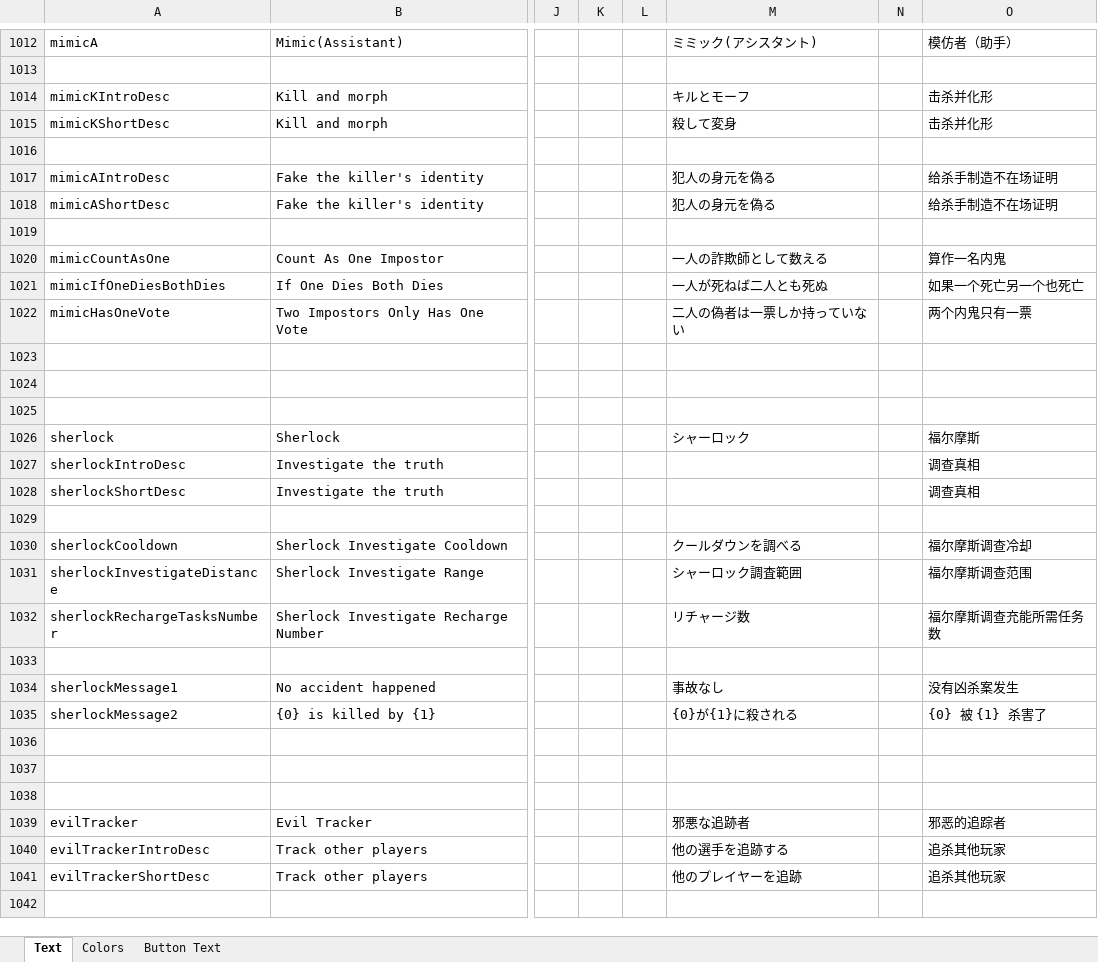
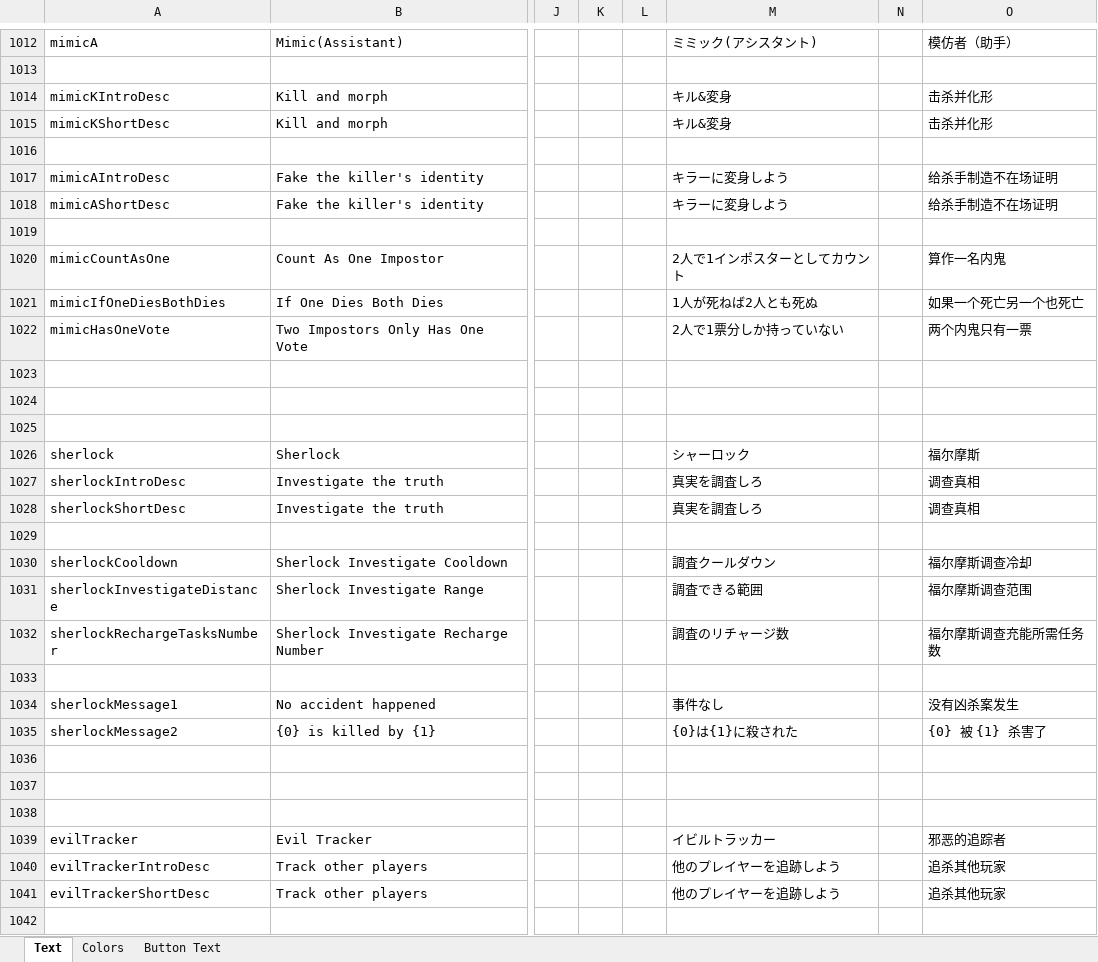
Before and after one commit to dabao40/TheOtherRolesGMIA, an Excel workbook: Strings.xlsx, sheet Text, drawn as a sheet; only a part is shown, gaps mark what is left out; values as stored, in another font and other column widths than the file's, no borders; charts and pictures not drawn; the diff covers the shown part only; the diff names each change by its address in the sheet, - before the commit and + after, or states it on an @@ line.

```diff
--- a/Strings.xlsx (sheet Text)
+++ b/Strings.xlsx (sheet Text)
-M1014: キルとモーフ
+M1014: キル&変身
-M1015: 殺して変身
+M1015: キル&変身
-M1017:M1018: 犯人の身元を偽る
+M1017:M1018: キラーに変身しよう
-M1020: 一人の詐欺師として数える
+M1020: 2人で1インポスターとしてカウント
-M1021: 一人が死ねば二人とも死ぬ
+M1021: 1人が死ねば2人とも死ぬ
-M1022: 二人の偽者は一票しか持っていない
+M1022: 2人で1票分しか持っていない
-M1027:M1028: (empty)
+M1027:M1028: 真実を調査しろ
-M1030: クールダウンを調べる
+M1030: 調査クールダウン
-M1031: シャーロック調査範囲
+M1031: 調査できる範囲
-M1032: リチャージ数
+M1032: 調査のリチャージ数
-M1034: 事故なし
+M1034: 事件なし
-M1035: {0}が{1}に殺される
+M1035: {0}は{1}に殺された
-M1039: 邪悪な追跡者
+M1039: イビルトラッカー
-M1040: 他の選手を追跡する
+M1040: 他のプレイヤーを追跡しよう
-M1041: 他のプレイヤーを追跡
+M1041: 他のプレイヤーを追跡しよう
```
Also changed, not shown: 619 edited cells elsewhere in this sheet, sheet Button Text, sheet Colors, charts or pictures.
